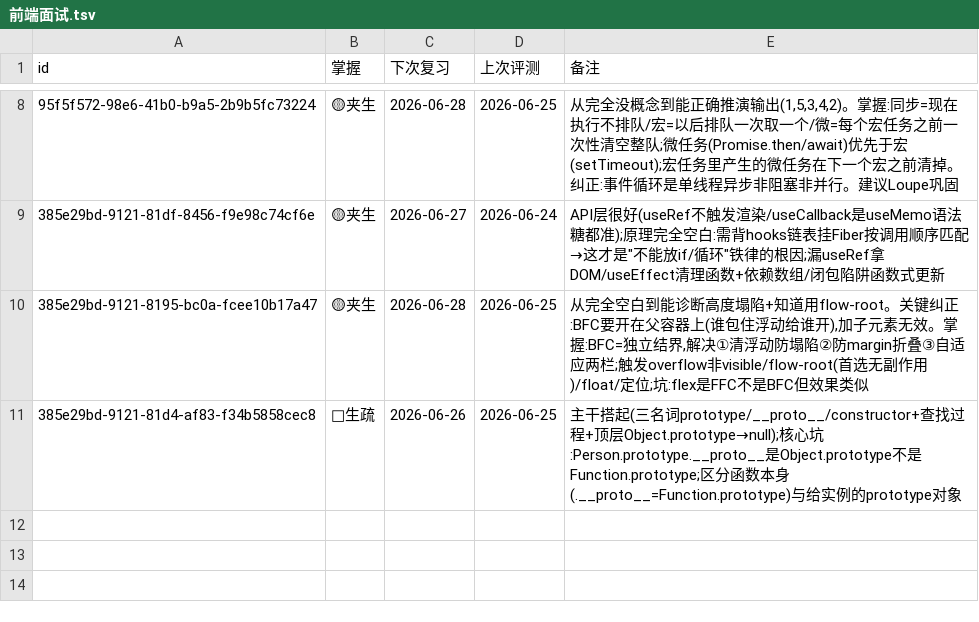
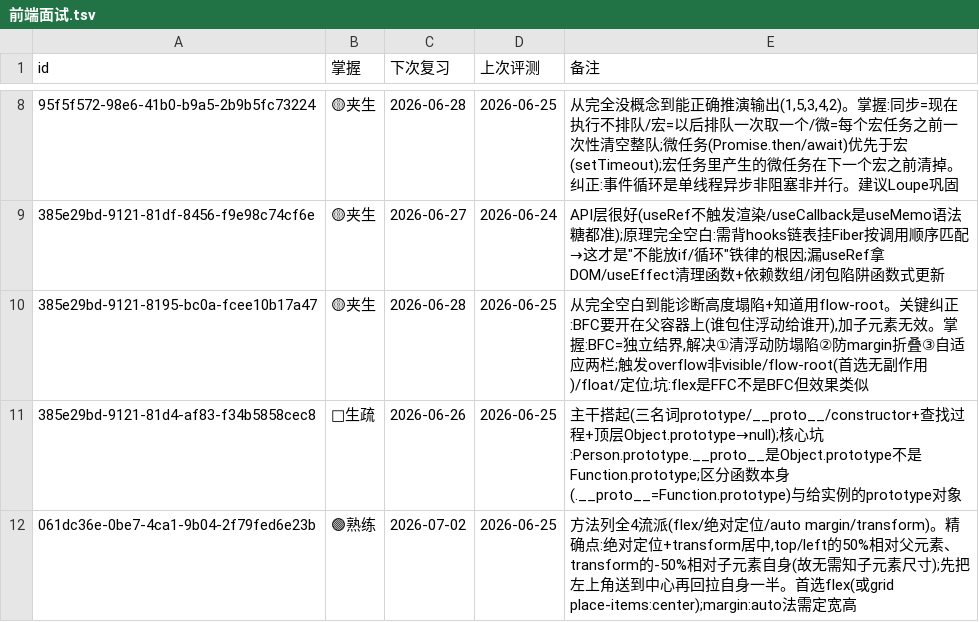
Before and after one commit to MoYuM/study, a TSV file: progress/前端面试.tsv, drawn as a sheet; only a part is shown, gaps mark what is left out; the diff names each change by its address in the sheet, - before the commit and + after, or states it on an @@ line.

Commit message:
drill(前端面试): 垂直居中🟢

```diff
--- a/progress/前端面试.tsv
+++ b/progress/前端面试.tsv
+row 12: 061dc36e-0be7-4ca1-9b04-2f79fed6e23b | 🟢熟练 | 2026-07-02 | 2026-06-25 | 方法列全4流派(flex/绝对定位/auto margin/transform)。精确点:绝对定位+transform居中,top/left的50%相对父元素、transform的-50%相对子元素自身(故无需知子元素尺寸);先把左上角送到中心再回拉自身一半。首选flex(或grid place-items:center);margin:auto法需定宽高
```
